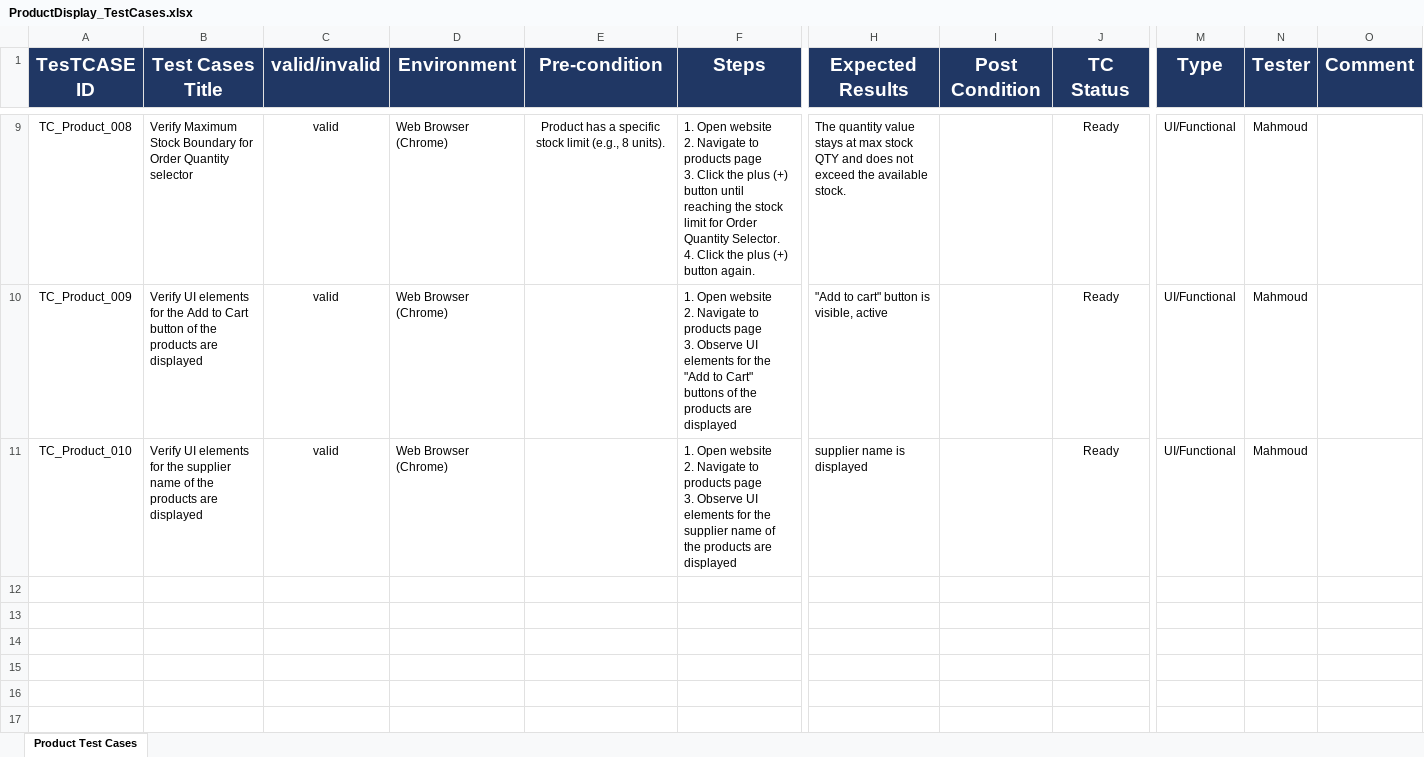
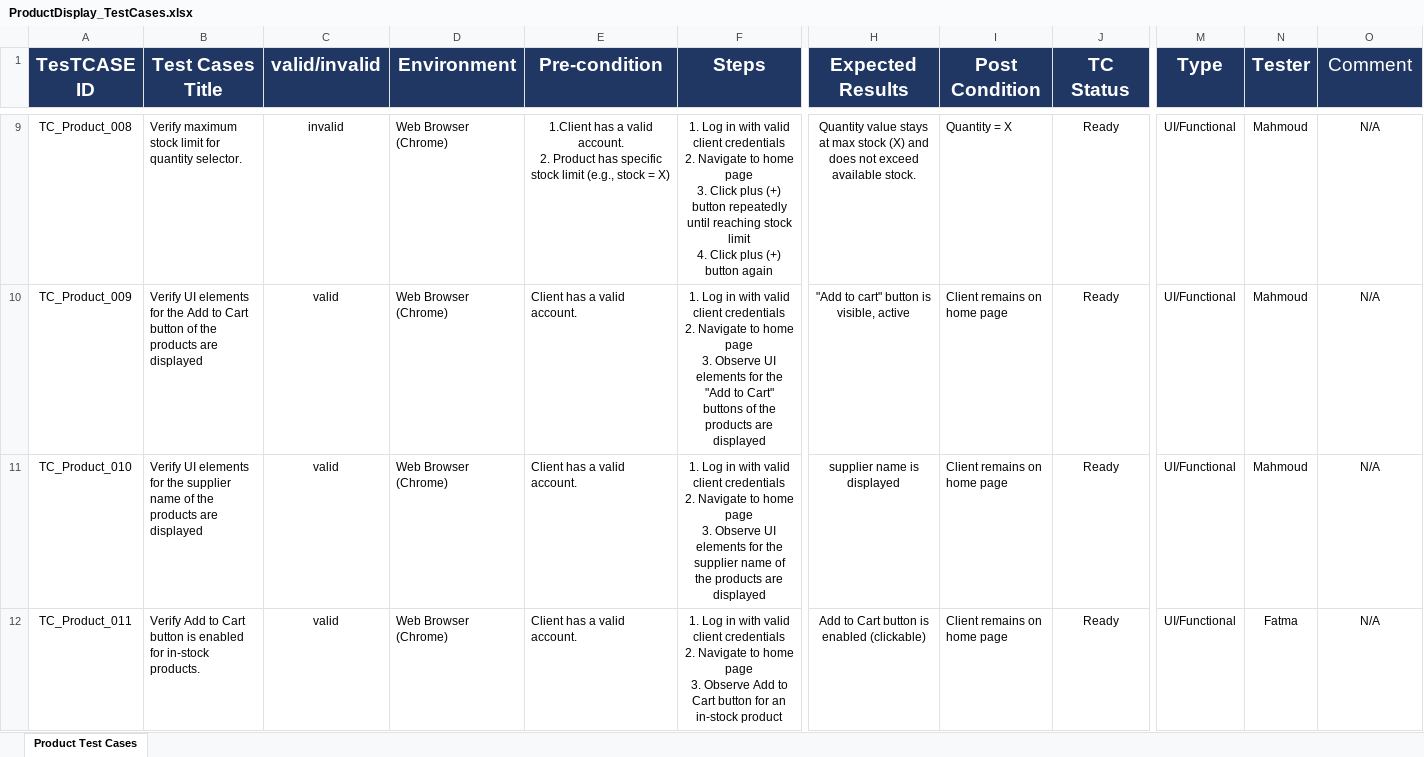
Before and after one commit to EL-Gohary1/Clothing-Web-Portal, an Excel workbook: TestCases_Docs/ProductDisplay_TestCases.xlsx, sheet Product Test Cases, drawn as a sheet; only a part is shown, gaps mark what is left out; values as stored, in another font and other column widths than the file's, no borders; charts and pictures not drawn; rows hold the shown columns only; ↵ is a line break in a cell; the diff covers the shown part only; the diff names each change by its address in the sheet, - before the commit and + after, or states it on an @@ line.

Commit message:
test/Updated Product_Display Test cases

```diff
--- a/TestCases_Docs/ProductDisplay_TestCases.xlsx (sheet Product Test Cases)
+++ b/TestCases_Docs/ProductDisplay_TestCases.xlsx (sheet Product Test Cases)
-O1 bold: on
+O1 bold: off
-B9 (Test Cases Title): Verify Maximum Stock Boundary for Order Quantity selector
+B9 (Test Cases Title): Verify maximum stock limit for quantity selector.
-C9 (valid/invalid): valid
+C9 (valid/invalid): invalid
-E9 (Pre-condition): Product has a specific stock limit (e.g., 8 units).
+E9 (Pre-condition): 1.Client has a valid account. ↵ 2. Product has specific stock limit (e.g., stock = X)
-F9:F11 alignment: left
+F9:F11 alignment: center
-F9 (Steps): 1. Open website ↵ 2. Navigate to products page ↵ 3. Click the plus (+) button until reaching the stock limit for Order Quantity Selector. ↵ 4. Click the plus (+) button again.
+F9 (Steps): 1. Log in with valid client credentials ↵ 2. Navigate to home page ↵ 3. Click plus (+) button repeatedly until reaching stock limit ↵ 4. Click plus (+) button again
-H9:H11 alignment: left
+H9:H11 alignment: center
-H9 (Expected Results): The quantity value stays at max stock QTY and does not exceed the available stock.
+H9 (Expected Results): Quantity value stays at max stock (X) and does not exceed available stock.
-I9 (Post Condition): (empty)
+I9 (Post Condition): Quantity = X
-O9:O11 (Comment): (empty)
+O9:O11 (Comment): N/A
-E10:E11 (Pre-condition): (empty)
+E10:E11 (Pre-condition): Client has a valid account.
-F10 (Steps): 1. Open website ↵ 2. Navigate to products page ↵ 3.…
+F10 (Steps): 1. Log in with valid client credentials ↵ 2. Navigate to home page ↵ 3.…
-I10:I11 (Post Condition): (empty)
+I10:I11 (Post Condition): Client remains on home page
-F11 (Steps): 1. Open website ↵ 2. Navigate to products page ↵ 3.…
+F11 (Steps): 1. Log in with valid client credentials ↵ 2. Navigate to home page ↵ 3.…
+row 12: TC_Product_011 | Verify Add to Cart button is enabled for in-stock products. | valid | Web Browser (Chrome) | Client has a valid account. | 1. Log in with valid client credentials ↵ 2. Navigate to home page ↵ 3. Observe Add to Cart button for an in-stock product | Add to Cart button is enabled (clickable) | Client remains on home page | Ready | UI/Functional | Fatma | N/A
```
Also changed, not shown: 10 added rows, 43 edited cells and cell formats elsewhere in this sheet, charts or pictures.
